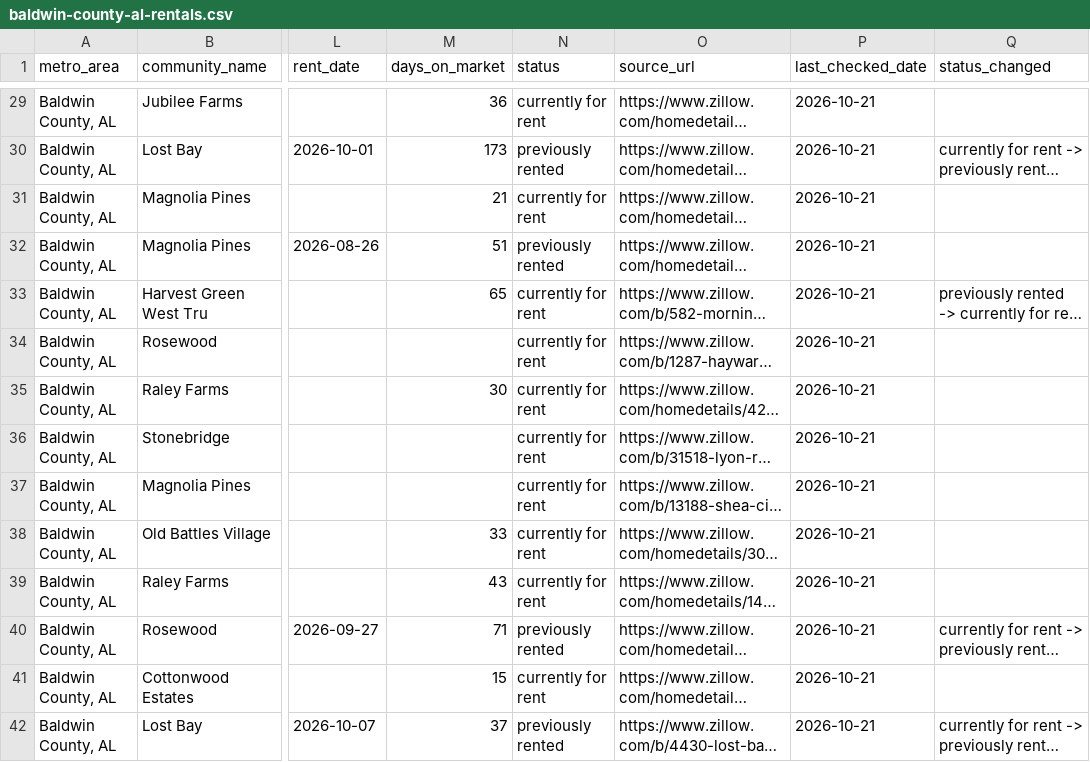
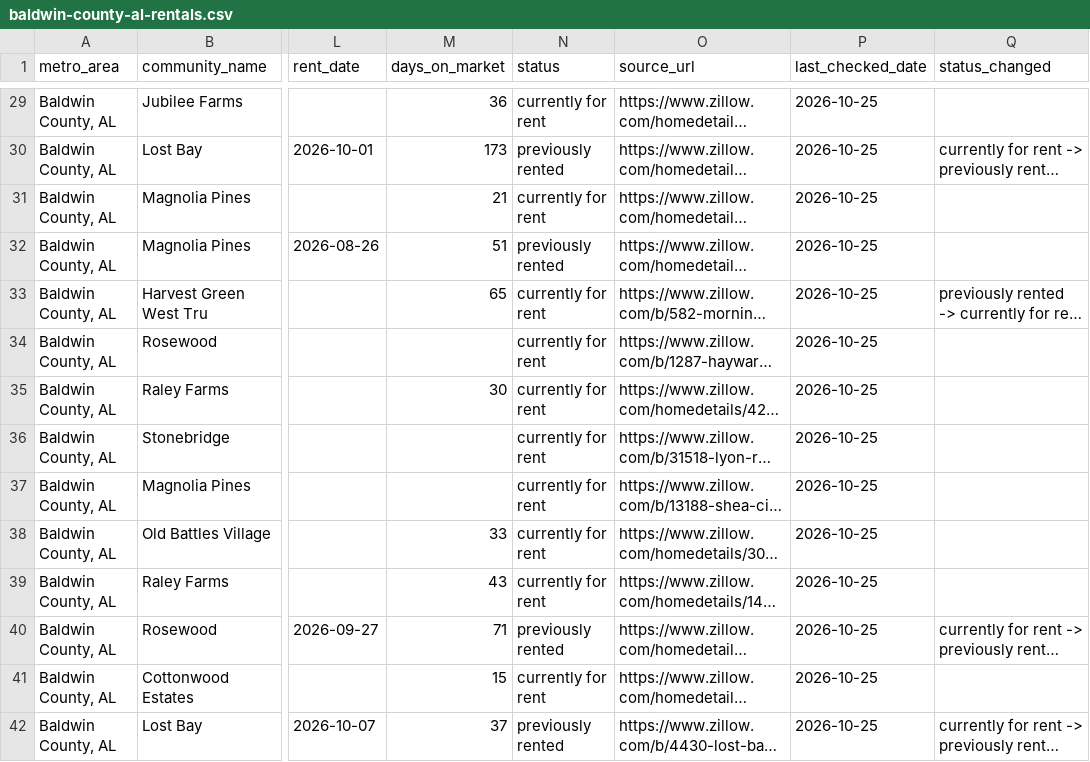
Before and after one commit to Shlomgo/rental-trial, a CSV file: output/baldwin-county-al-rentals.csv, drawn as a sheet; only a part is shown, gaps mark what is left out; long unchanged cells end in …; the diff covers the shown part only; the diff names each change by its address in the sheet, - before the commit and + after, or states it on an @@ line.

```diff
--- a/output/baldwin-county-al-rentals.csv
+++ b/output/baldwin-county-al-rentals.csv
-P29:P42 (last_checked_date): 2026-10-21
+P29:P42 (last_checked_date): 2026-10-25
```
Also changed, not shown: 7 added rows and 65 edited cells elsewhere in this file, output/little-rock-ar-rentals.csv, sources/baldwin-county-al/manifest.csv, 16 other files.
